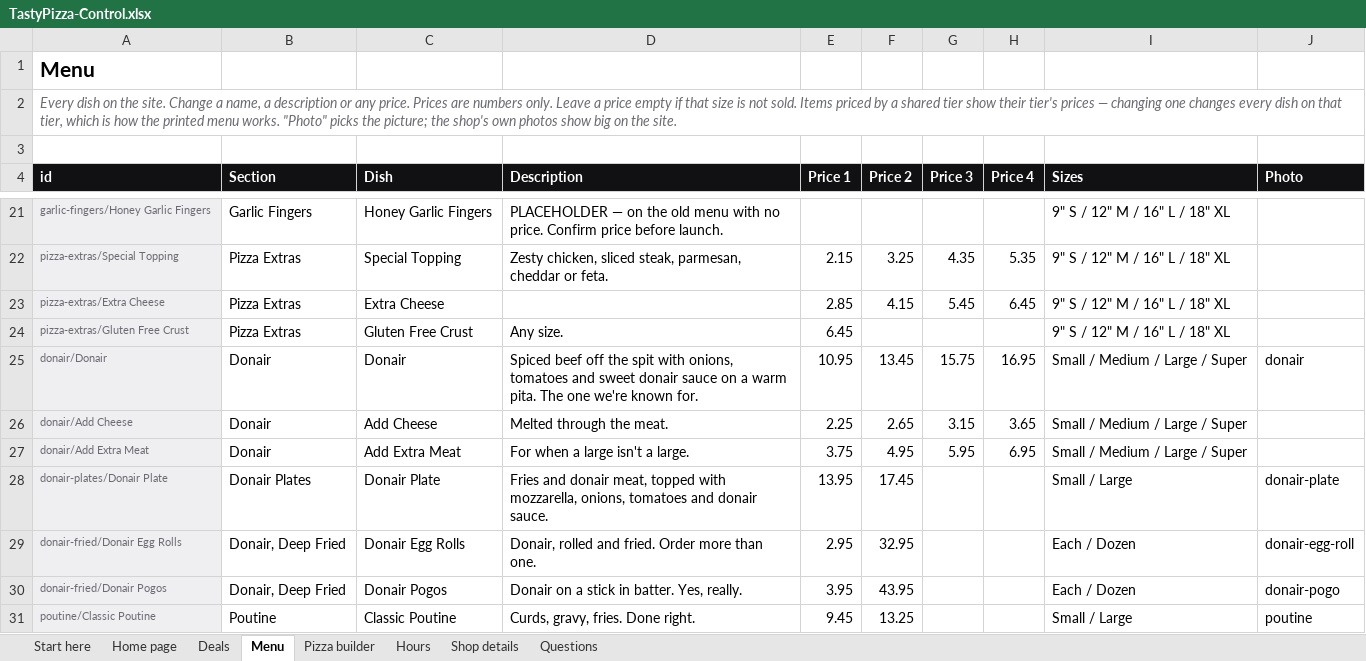
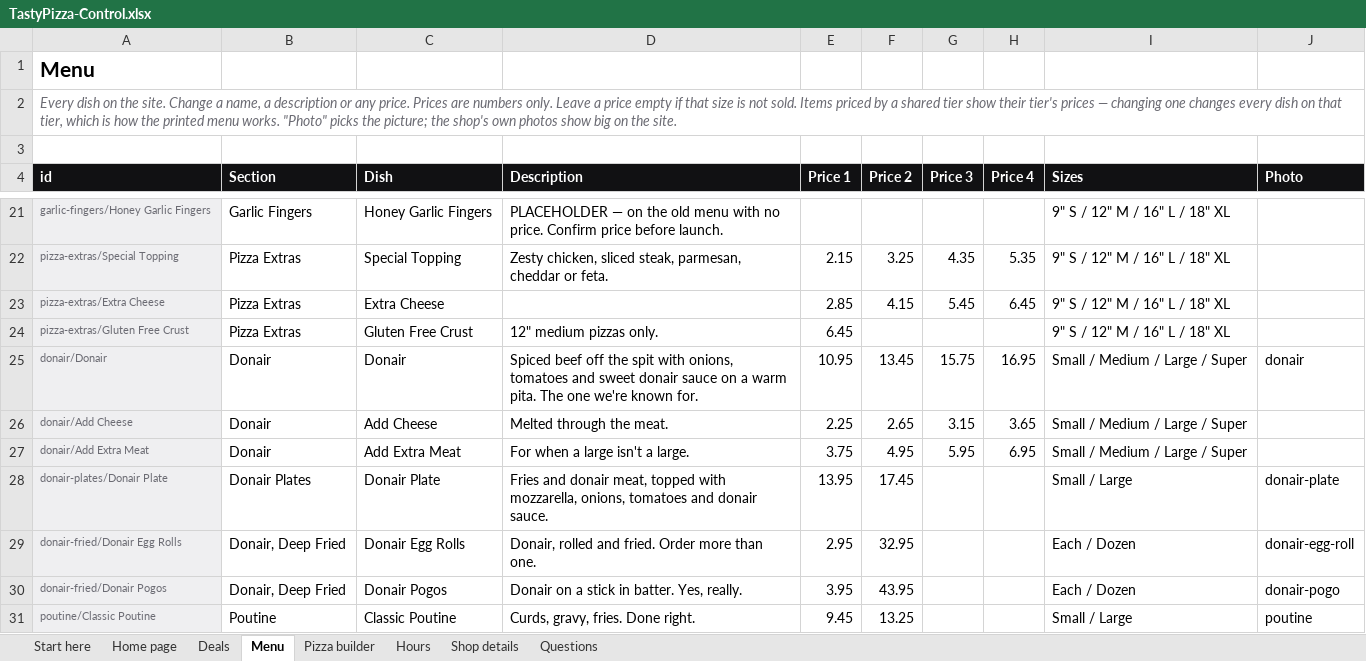
Before and after one commit to Tejas7727/tastypizza-site, an Excel workbook: TastyPizza-Control.xlsx, sheet Menu, drawn as a sheet; only a part is shown, gaps mark what is left out; values as stored, in another font and other column widths than the file's, no borders; the diff names each change by its address in the sheet, - before the commit and + after, or states it on an @@ line.

```diff
--- a/TastyPizza-Control.xlsx (sheet Menu)
+++ b/TastyPizza-Control.xlsx (sheet Menu)
-D24 (Description): Any size.
+D24 (Description): 12" medium pizzas only.
```
Also changed, not shown: 22 other files.
